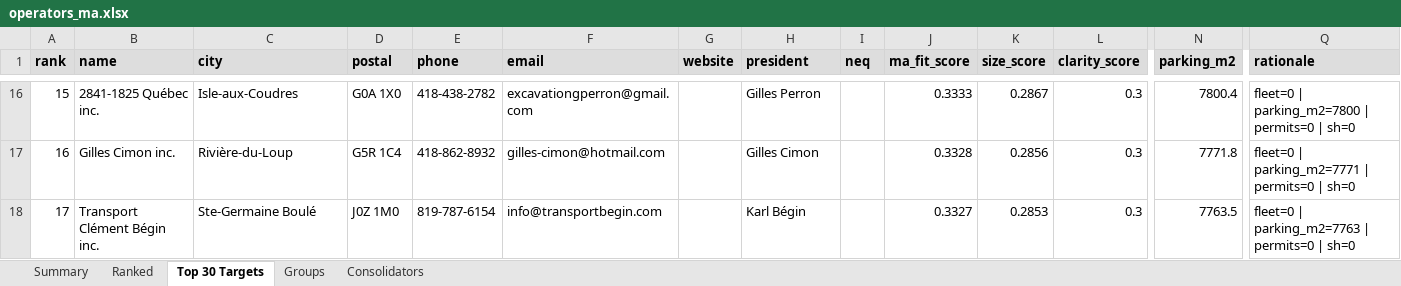
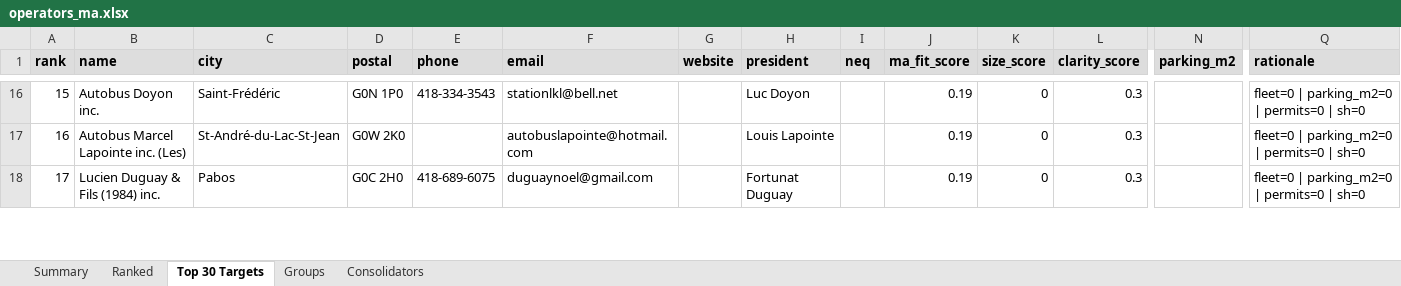
Before and after one commit to 1P1ca/bus-ma-targets, an Excel workbook: output/operators_ma.xlsx, sheet Top 30 Targets, drawn as a sheet; only a part is shown, gaps mark what is left out; values as stored, in another font and other column widths than the file's, no borders; the diff covers the shown part only; the diff names each change by its address in the sheet, - before the commit and + after, or states it on an @@ line.

```diff
--- a/output/operators_ma.xlsx (sheet Top 30 Targets)
+++ b/output/operators_ma.xlsx (sheet Top 30 Targets)
-B16 (name): 2841-1825 Québec inc.
+B16 (name): Autobus Doyon inc.
-C16 (city): Isle-aux-Coudres
+C16 (city): Saint-Frédéric
-D16 (postal): G0A 1X0
+D16 (postal): G0N 1P0
-E16 (phone): 418-438-2782
+E16 (phone): 418-334-3543
-F16 (email): excavationgperron@gmail.com
+F16 (email): stationlkl@bell.net
-H16 (president): Gilles Perron
+H16 (president): Luc Doyon
-J16 (ma_fit_score): 0.3333
+J16 (ma_fit_score): 0.19
-K16 (size_score): 0.2867
+K16 (size_score): 0
-N16 (parking_m2): 7800.4
+N16 (parking_m2): (empty)
-Q16 (rationale): fleet=0 | parking_m2=7800 | permits=0 | sh=0
+Q16 (rationale): fleet=0 | parking_m2=0 | permits=0 | sh=0
-B17 (name): Gilles Cimon inc.
+B17 (name): Autobus Marcel Lapointe inc. (Les)
-C17 (city): Rivière-du-Loup
+C17 (city): St-André-du-Lac-St-Jean
-D17 (postal): G5R 1C4
+D17 (postal): G0W 2K0
-E17 (phone): 418-862-8932
+E17 (phone): (empty)
-F17 (email): gilles-cimon@hotmail.com
+F17 (email): autobuslapointe@hotmail.com
-H17 (president): Gilles Cimon
+H17 (president): Louis Lapointe
-J17 (ma_fit_score): 0.3328
+J17 (ma_fit_score): 0.19
-K17 (size_score): 0.2856
+K17 (size_score): 0
-N17 (parking_m2): 7771.8
+N17 (parking_m2): (empty)
-Q17 (rationale): fleet=0 | parking_m2=7771 | permits=0 | sh=0
+Q17 (rationale): fleet=0 | parking_m2=0 | permits=0 | sh=0
-B18 (name): Transport Clément Bégin inc.
+B18 (name): Lucien Duguay & Fils (1984) inc.
-C18 (city): Ste-Germaine Boulé
+C18 (city): Pabos
-D18 (postal): J0Z 1M0
+D18 (postal): G0C 2H0
-E18 (phone): 819-787-6154
+E18 (phone): 418-689-6075
-F18 (email): info@transportbegin.com
+F18 (email): duguaynoel@gmail.com
-H18 (president): Karl Bégin
+H18 (president): Fortunat Duguay
-J18 (ma_fit_score): 0.3327
+J18 (ma_fit_score): 0.19
-K18 (size_score): 0.2853
+K18 (size_score): 0
-N18 (parking_m2): 7763.5
+N18 (parking_m2): (empty)
-Q18 (rationale): fleet=0 | parking_m2=7763 | permits=0 | sh=0
+Q18 (rationale): fleet=0 | parking_m2=0 | permits=0 | sh=0
```
Also changed, not shown: 265 edited cells elsewhere in this sheet, sheet Ranked, sheet Summary, 2 other files.
